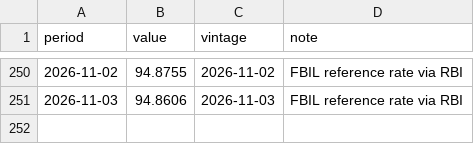
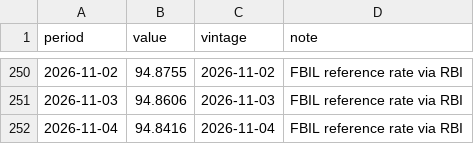
Before and after one commit to indiamacrofinance/indiamacrofinance, a CSV file: data/series/usdinr_ref.csv, drawn as a sheet; only a part is shown, gaps mark what is left out; the diff names each change by its address in the sheet, - before the commit and + after, or states it on an @@ line.

```diff
--- a/data/series/usdinr_ref.csv
+++ b/data/series/usdinr_ref.csv
+row 252: 2026-11-04 | 94.8416 | 2026-11-04 | FBIL reference rate via RBI
```
Also changed, not shown: data/revisions/usdcny_close.csv, data/revisions/usdidr_close.csv, 36 other files.
